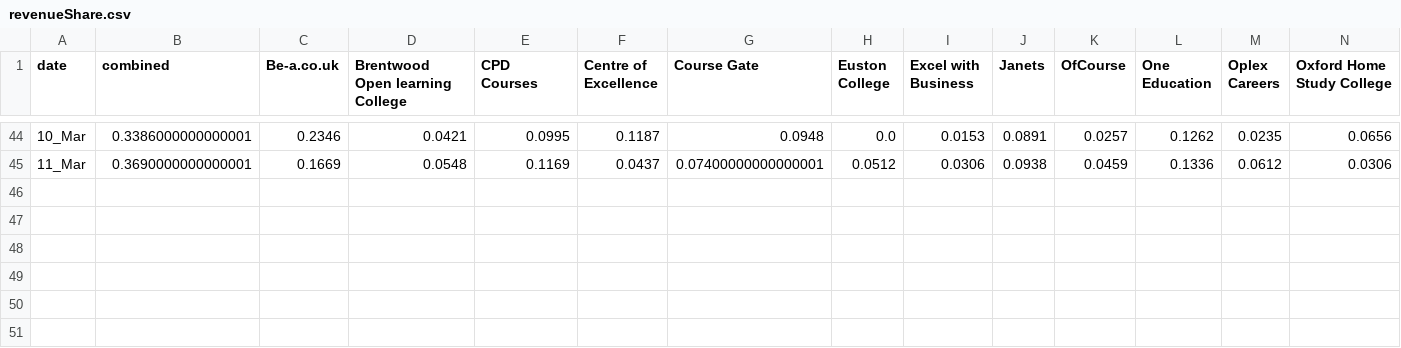
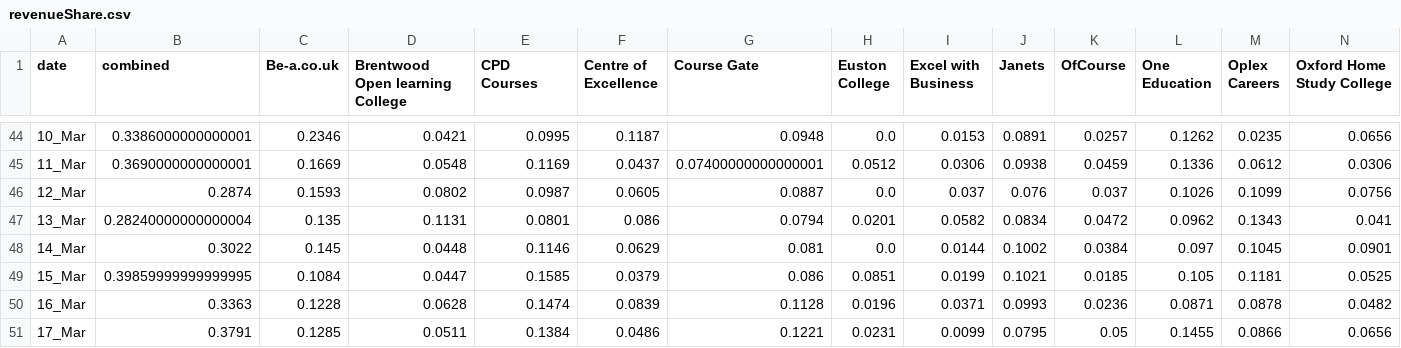
Before and after one commit to faysal3767/reed-daily-market-share, a CSV file: revenueShare.csv, drawn as a sheet; only a part is shown, gaps mark what is left out; rows hold the shown columns only; the diff names each change by its address in the sheet, - before the commit and + after, or states it on an @@ line.

```diff
--- a/revenueShare.csv
+++ b/revenueShare.csv
+row 46: 12_Mar | 0.2874 | 0.1593 | 0.0802 | 0.0987 | 0.0605 | 0.0887 | 0.0 | 0.037 | 0.076 | 0.037 | 0.1026 | 0.1099 | 0.0756
+row 47: 13_Mar | 0.28240000000000004 | 0.135 | 0.1131 | 0.0801 | 0.086 | 0.0794 | 0.0201 | 0.0582 | 0.0834 | 0.0472 | 0.0962 | 0.1343 | 0.041
+row 48: 14_Mar | 0.3022 | 0.145 | 0.0448 | 0.1146 | 0.0629 | 0.081 | 0.0 | 0.0144 | 0.1002 | 0.0384 | 0.097 | 0.1045 | 0.0901
+row 49: 15_Mar | 0.39859999999999995 | 0.1084 | 0.0447 | 0.1585 | 0.0379 | 0.086 | 0.0851 | 0.0199 | 0.1021 | 0.0185 | 0.105 | 0.1181 | 0.0525
+row 50: 16_Mar | 0.3363 | 0.1228 | 0.0628 | 0.1474 | 0.0839 | 0.1128 | 0.0196 | 0.0371 | 0.0993 | 0.0236 | 0.0871 | 0.0878 | 0.0482
+row 51: 17_Mar | 0.3791 | 0.1285 | 0.0511 | 0.1384 | 0.0486 | 0.1221 | 0.0231 | 0.0099 | 0.0795 | 0.05 | 0.1455 | 0.0866 | 0.0656
```
Also changed, not shown: actualRevenueHeroku.csv, marketShareHeroku.csv, 10 other files.
